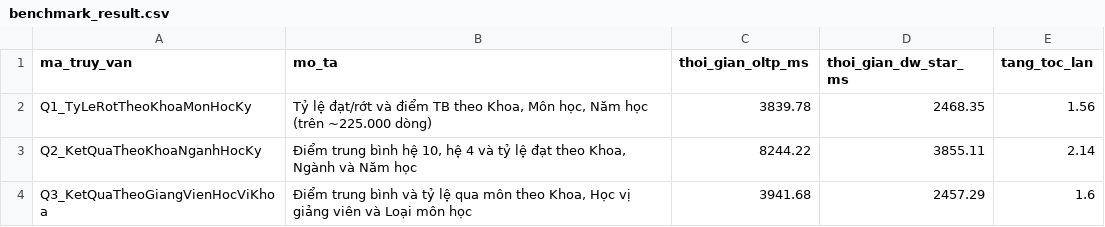
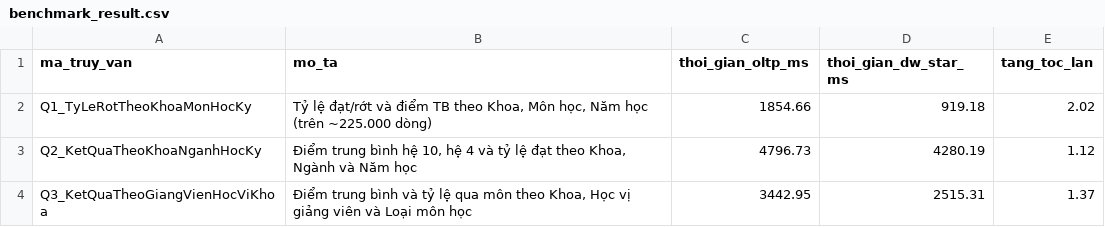
Before and after one commit to Hoang-tap-lap-trinh/Kho_du_lieu, a CSV file: output/benchmark_result.csv, drawn as a sheet.

```diff
--- a/output/benchmark_result.csv
+++ b/output/benchmark_result.csv
@@ -1,4 +1,4 @@
 ma_truy_van,mo_ta,thoi_gian_oltp_ms,thoi_gian_dw_star_ms,tang_toc_lan
-Q1_TyLeRotTheoKhoaMonHocKy,"Tỷ lệ đạt/rớt và điểm TB theo Khoa, Môn học, Năm học (trên ~225.000 dòng)",3839.78,2468.35,1.56
-Q2_KetQuaTheoKhoaNganhHocKy,"Điểm trung bình hệ 10, hệ 4 và tỷ lệ đạt theo Khoa, Ngành và Năm học",8244.22,3855.11,2.14
-Q3_KetQuaTheoGiangVienHocViKhoa,"Điểm trung bình và tỷ lệ qua môn theo Khoa, Học vị giảng viên và Loại môn học",3941.68,2457.29,1.6
+Q1_TyLeRotTheoKhoaMonHocKy,"Tỷ lệ đạt/rớt và điểm TB theo Khoa, Môn học, Năm học (trên ~225.000 dòng)",1854.66,919.18,2.02
+Q2_KetQuaTheoKhoaNganhHocKy,"Điểm trung bình hệ 10, hệ 4 và tỷ lệ đạt theo Khoa, Ngành và Năm học",4796.73,4280.19,1.12
+Q3_KetQuaTheoGiangVienHocViKhoa,"Điểm trung bình và tỷ lệ qua môn theo Khoa, Học vị giảng viên và Loại môn học",3442.95,2515.31,1.37
```
Also changed, not shown: 13 other files.
